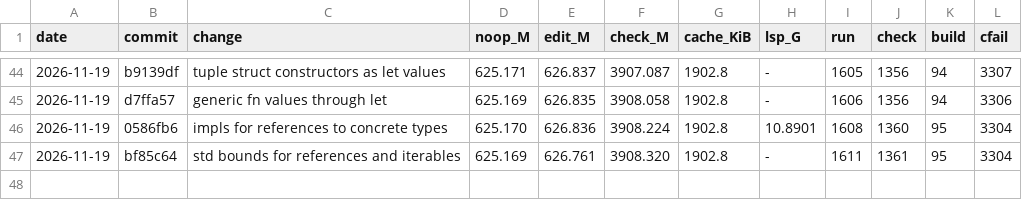
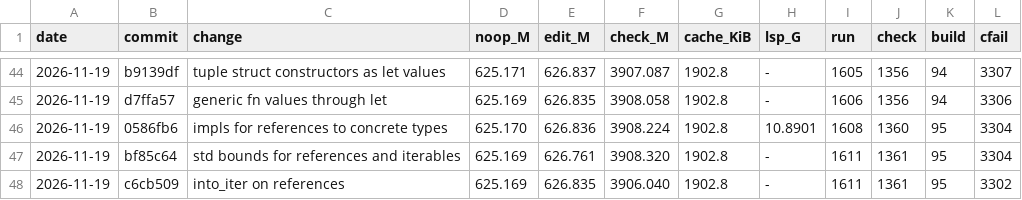
Before and after one commit to mizchi/zust, a TSV file: bench/kpi_log.tsv, drawn as a sheet; only a part is shown, gaps mark what is left out; the diff names each change by its address in the sheet, - before the commit and + after, or states it on an @@ line.

```diff
--- a/bench/kpi_log.tsv
+++ b/bench/kpi_log.tsv
+row 48: 2026-11-19 | c6cb509 | into_iter on references | 625.169 | 626.835 | 3906.040 | 1902.8 | - | 1611 | 1361 | 95 | 3302
```
Also changed, not shown: 1 other file.
